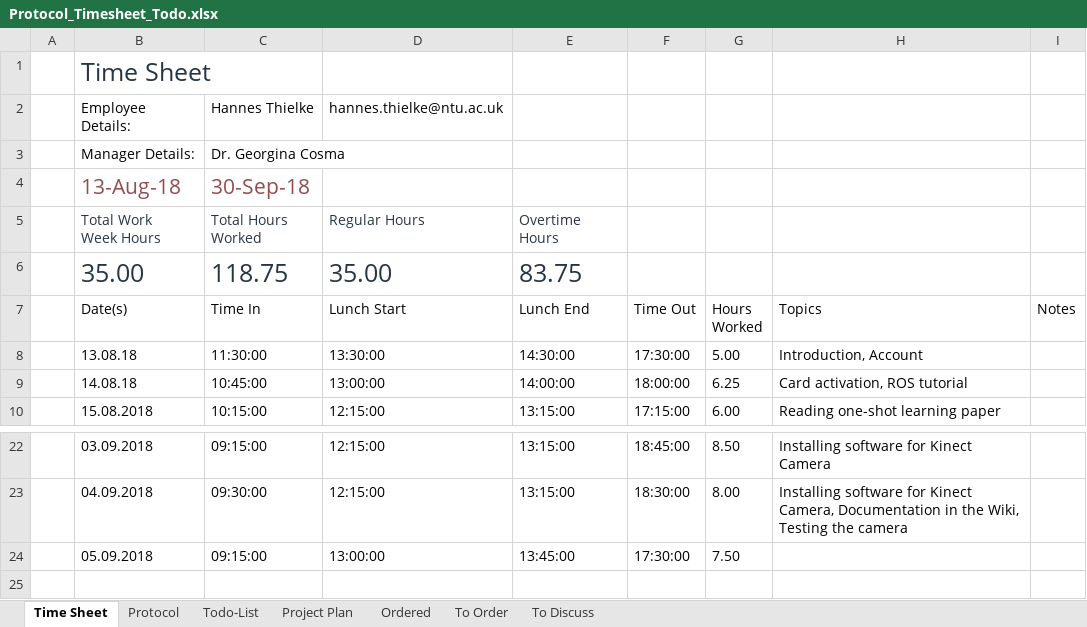
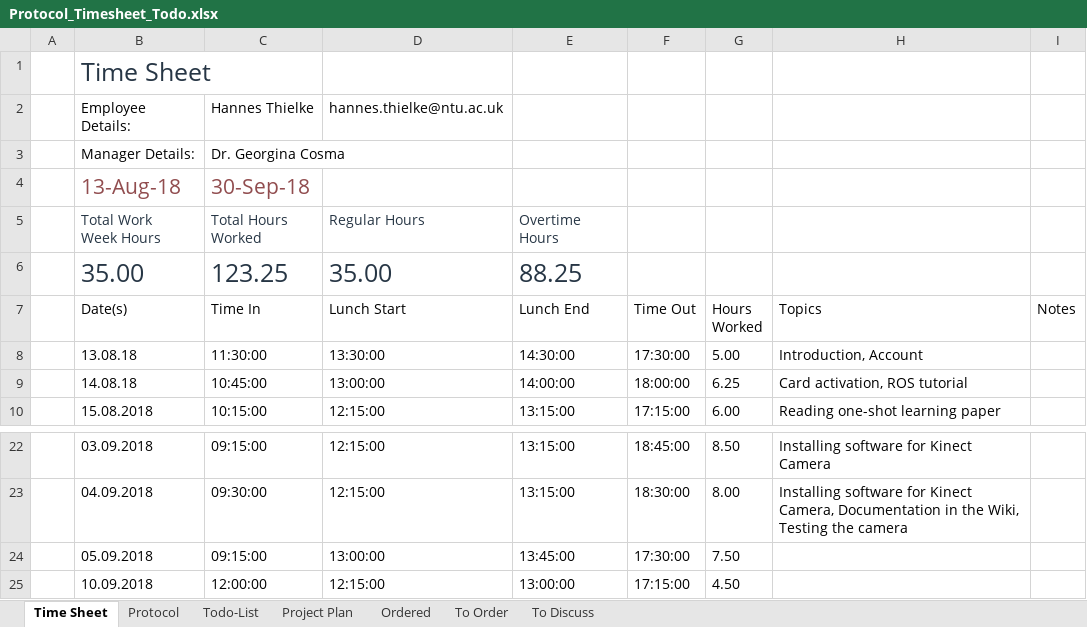
Before and after one commit to HannesThielke/NTU_robotics, an Excel workbook: documentation/Protocol_Timesheet_Todo.xlsx, sheet Time Sheet, drawn as a sheet; only a part is shown, gaps mark what is left out; values as stored, in another font and other column widths than the file's, no borders; table styles not drawn; the diff names each change by its address in the sheet, - before the commit and + after, or states it on an @@ line.

```diff
--- a/documentation/Protocol_Timesheet_Todo.xlsx (sheet Time Sheet)
+++ b/documentation/Protocol_Timesheet_Todo.xlsx (sheet Time Sheet)
-C6 (Time In): 118.75
+C6 (Time In): 123.25
-E6 (Lunch End): 83.75
+E6 (Lunch End): 88.25
+row 25:  | 10.09.2018 | 12:00:00 | 12:15:00 | 13:00:00 | 17:15:00 | 4.50
```
Also changed, not shown: sheet Protocol.
